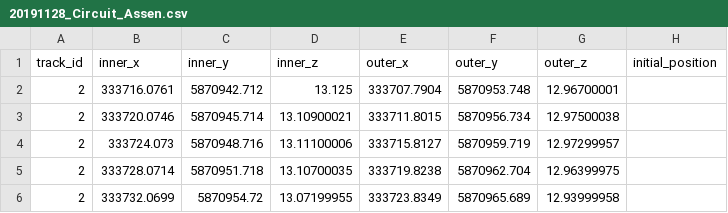
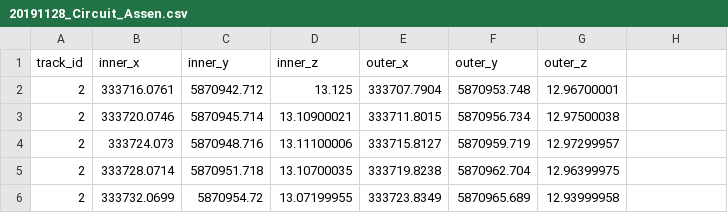
Before and after one commit to Jan-Jaap/laptime-sim, a CSV file: tracks/20191128_Circuit_Assen.csv, drawn as a sheet; only a part is shown.

```diff
--- a/tracks/20191128_Circuit_Assen.csv
+++ b/tracks/20191128_Circuit_Assen.csv
@@ -1,2 +1,2 @@
-track_id,inner_x,inner_y,inner_z,outer_x,outer_y,outer_z,initial_position
+track_id,inner_x,inner_y,inner_z,outer_x,outer_y,outer_z,
 2,333716.0761,5870942.712,13.125,333707.7904,5870953.748,12.96700001,
```
Also changed, not shown: 11 other files.
